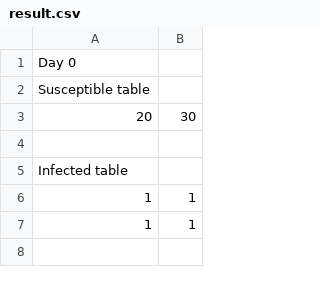
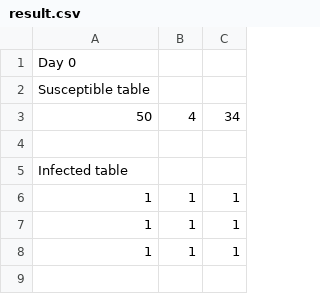
Before and after one commit to juliannieb/ProyectoFinalMetodosCuantitativos, a CSV file: result.csv, drawn as a sheet; only a part is shown; removed rows and columns are numbered as before the commit, all else as after; the diff covers the shown part only; the diff names each change by its address in the sheet, - before the commit and + after, or states it on an @@ line.

```diff
--- a/result.csv
+++ b/result.csv
-column B, rows 3-7: 30 |  |  | 1 | 1
+column B, row 3: 4; rows 7-8: 1 | 1
+column C, row 3: 34; rows 7-8: 1 | 1
-A3: 20
+A3: 50
+row 6: 1 | 1 | 1
```
Also changed, not shown: 47 added rows and 10 edited cells elsewhere in this file, 4 other files.
